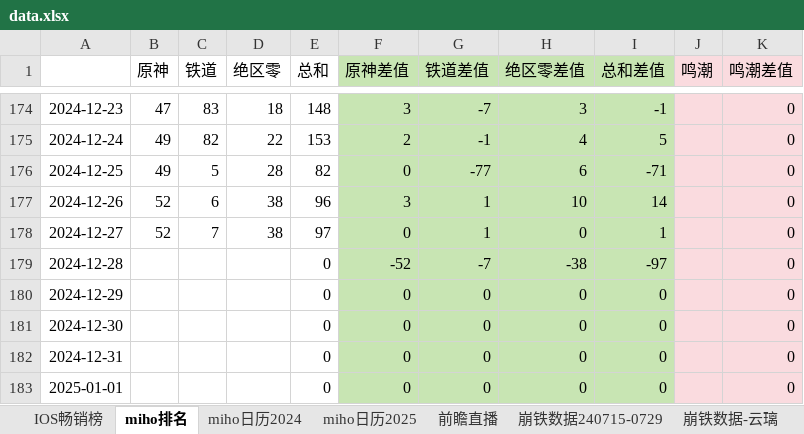
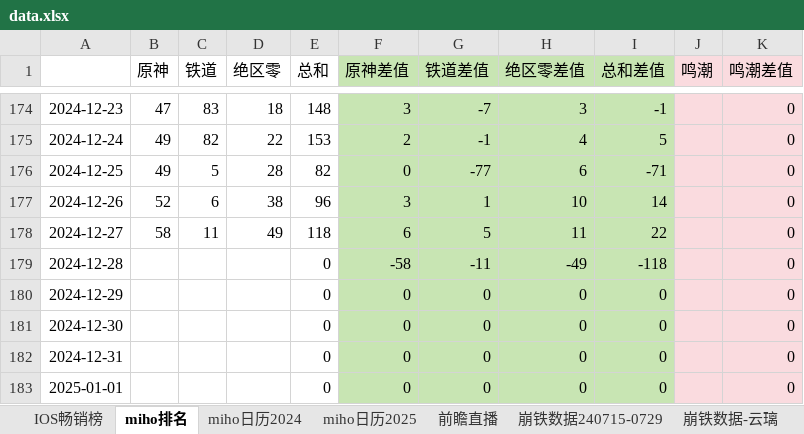
Before and after one commit to zq56745674/HSR_DATA_SERVER, an Excel workbook: doc/data.xlsx, sheet miho排名, drawn as a sheet; only a part is shown, gaps mark what is left out; values as stored, in another font and other column widths than the file's, no borders; charts and pictures not drawn; the diff names each change by its address in the sheet, - before the commit and + after, or states it on an @@ line.

Commit message:
doc

```diff
--- a/doc/data.xlsx (sheet miho排名)
+++ b/doc/data.xlsx (sheet miho排名)
-B178 (原神): 52
+B178 (原神): 58
-C178 (铁道): 7
+C178 (铁道): 11
-D178 (绝区零): 38
+D178 (绝区零): 49
-E178 (总和): 97
+E178 (总和): 118
-F178 (原神差值): 0
+F178 (原神差值): 6
-G178 (铁道差值): 1
+G178 (铁道差值): 5
-H178 (绝区零差值): 0
+H178 (绝区零差值): 11
-I178 (总和差值): 1
+I178 (总和差值): 22
-F179 (原神差值): -52
+F179 (原神差值): -58
-G179 (铁道差值): -7
+G179 (铁道差值): -11
-H179 (绝区零差值): -38
+H179 (绝区零差值): -49
-I179 (总和差值): -97
+I179 (总和差值): -118
```
Also changed, not shown: sheet miho日历2025, sheet IOS畅销榜, sheet miho日历2024, charts or pictures.
